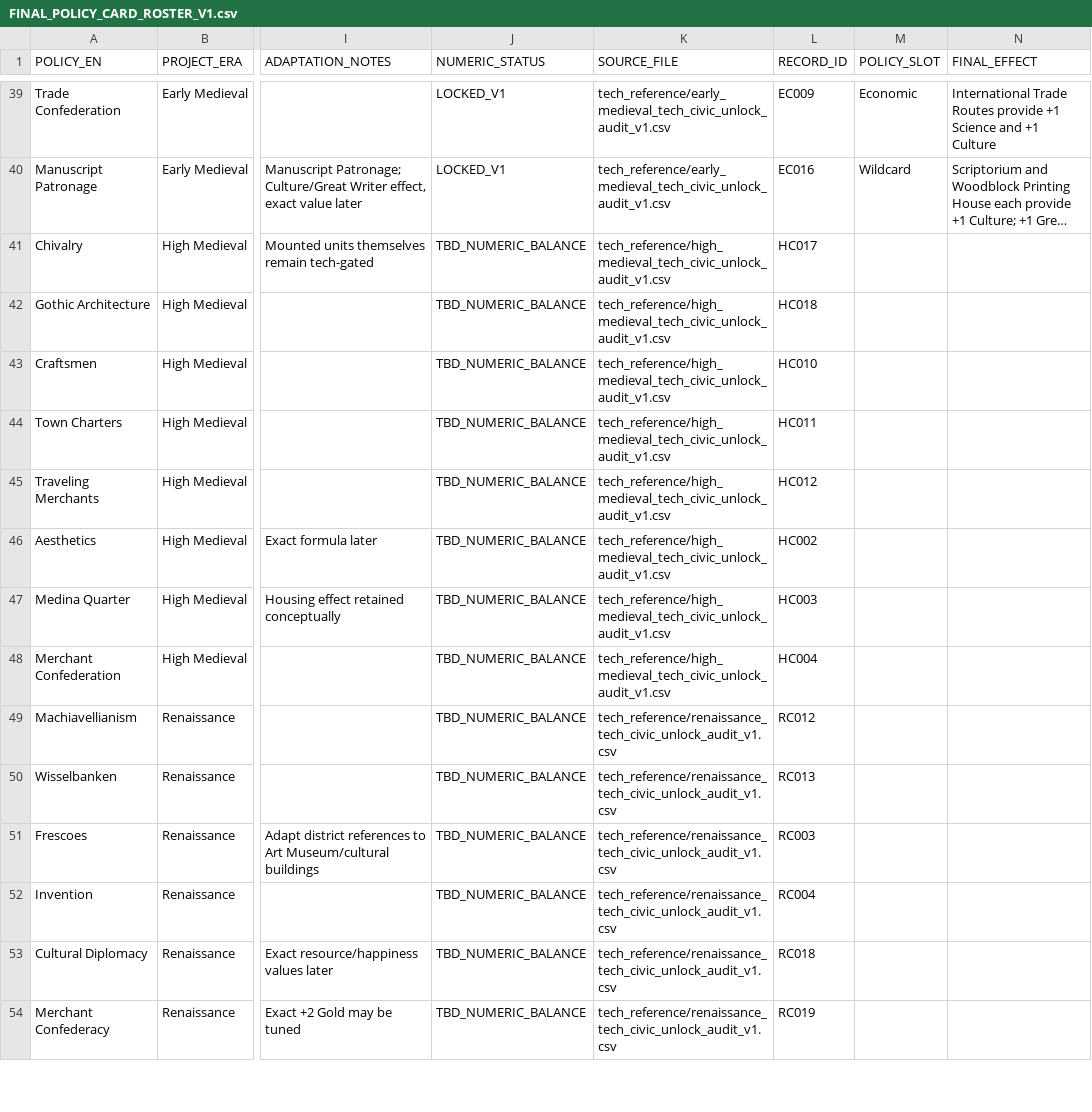
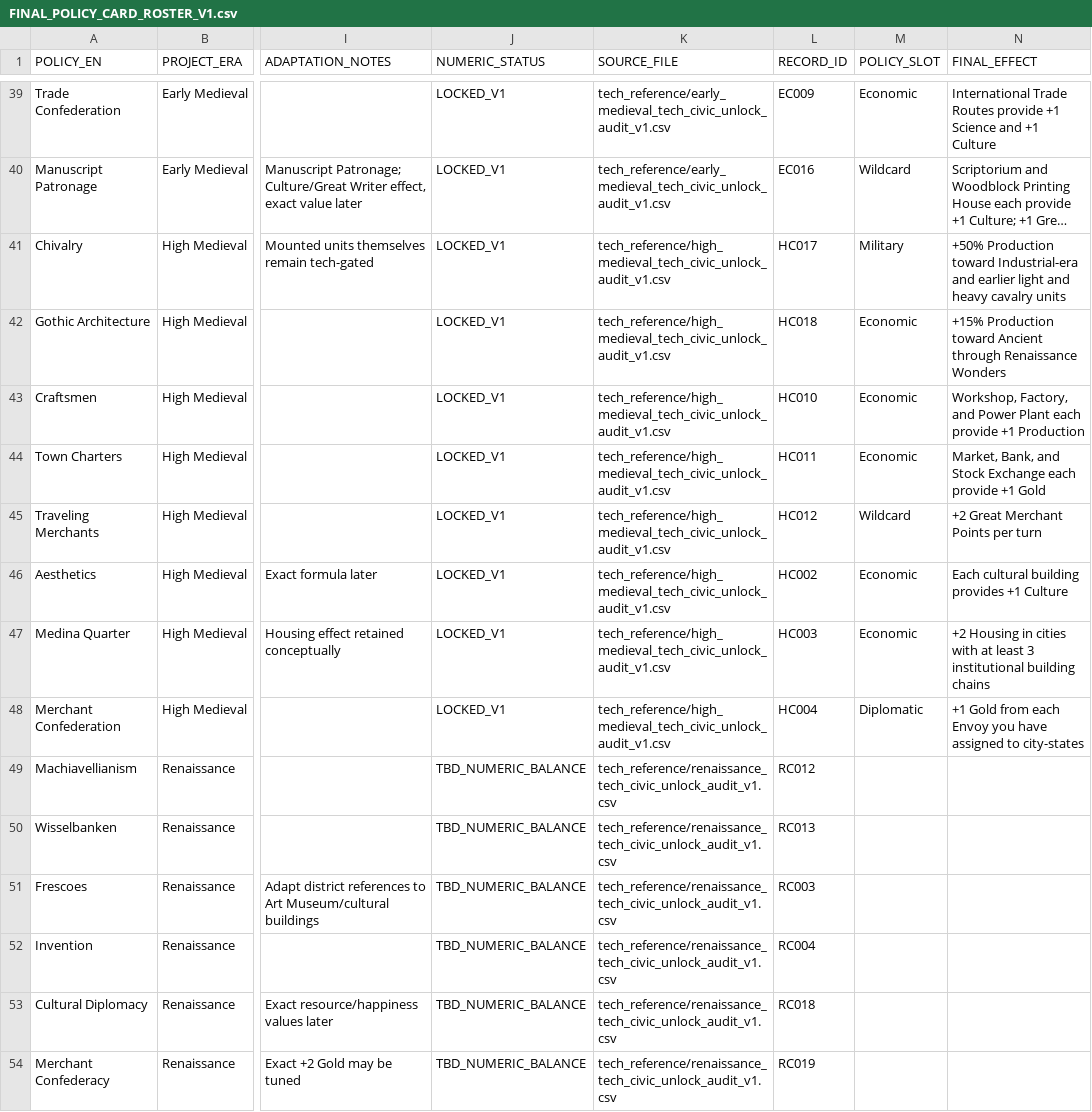
Before and after one commit to physical-geogrpahy-forever/academic_food_chain, a CSV file: civics_reference/FINAL_POLICY_CARD_ROSTER_V1.csv, drawn as a sheet; only a part is shown, gaps mark what is left out; long unchanged cells end in …; the diff names each change by its address in the sheet, - before the commit and + after, or states it on an @@ line.

Commit message:
Lock High Medieval policy effects and slots V1

```diff
--- a/civics_reference/FINAL_POLICY_CARD_ROSTER_V1.csv
+++ b/civics_reference/FINAL_POLICY_CARD_ROSTER_V1.csv
-J41:J48 (NUMERIC_STATUS): TBD_NUMERIC_BALANCE
+J41:J48 (NUMERIC_STATUS): LOCKED_V1
-M41 (POLICY_SLOT): (empty)
+M41 (POLICY_SLOT): Military
-N41 (FINAL_EFFECT): (empty)
+N41 (FINAL_EFFECT): +50% Production toward Industrial-era and earlier light and heavy cavalry units
-M42:M44 (POLICY_SLOT): (empty)
+M42:M44 (POLICY_SLOT): Economic
-N42 (FINAL_EFFECT): (empty)
+N42 (FINAL_EFFECT): +15% Production toward Ancient through Renaissance Wonders
-N43 (FINAL_EFFECT): (empty)
+N43 (FINAL_EFFECT): Workshop, Factory, and Power Plant each provide +1 Production
-N44 (FINAL_EFFECT): (empty)
+N44 (FINAL_EFFECT): Market, Bank, and Stock Exchange each provide +1 Gold
-M45 (POLICY_SLOT): (empty)
+M45 (POLICY_SLOT): Wildcard
-N45 (FINAL_EFFECT): (empty)
+N45 (FINAL_EFFECT): +2 Great Merchant Points per turn
-M46:M47 (POLICY_SLOT): (empty)
+M46:M47 (POLICY_SLOT): Economic
-N46 (FINAL_EFFECT): (empty)
+N46 (FINAL_EFFECT): Each cultural building provides +1 Culture
-N47 (FINAL_EFFECT): (empty)
+N47 (FINAL_EFFECT): +2 Housing in cities with at least 3 institutional building chains
-M48 (POLICY_SLOT): (empty)
+M48 (POLICY_SLOT): Diplomatic
-N48 (FINAL_EFFECT): (empty)
+N48 (FINAL_EFFECT): +1 Gold from each Envoy you have assigned to city-states
```
